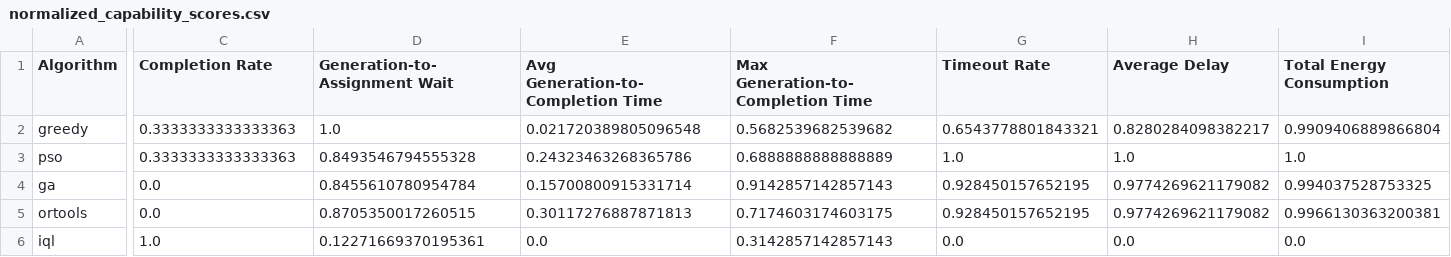
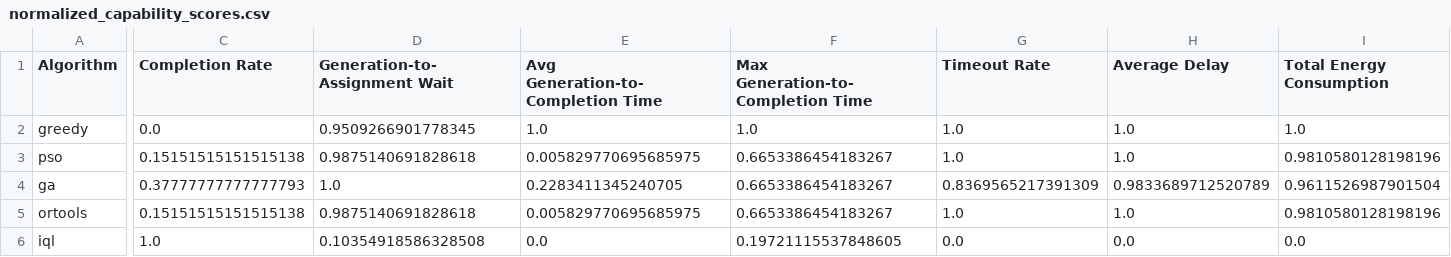
Before and after one commit to 159357yangjun/SwarmBalance, a CSV file: results/compare/plots/normalized_capability_scores.csv, drawn as a sheet; only a part is shown, gaps mark what is left out; the diff covers the shown part only; the diff names each change by its address in the sheet, - before the commit and + after, or states it on an @@ line.

```diff
--- a/results/compare/plots/normalized_capability_scores.csv
+++ b/results/compare/plots/normalized_capability_scores.csv
-C2 (Completion Rate): 0.3333333333333363
+C2 (Completion Rate): 0.0
-D2 (Generation-to-Assignment Wait): 1.0
+D2 (Generation-to-Assignment Wait): 0.9509266901778345
-E2: 0.021720389805096548
+E2: 1.0
-F2: 0.5682539682539682
+F2: 1.0
-G2 (Timeout Rate): 0.6543778801843321
+G2 (Timeout Rate): 1.0
-H2 (Average Delay): 0.8280284098382217
+H2 (Average Delay): 1.0
-I2 (Total Energy Consumption): 0.9909406889866804
+I2 (Total Energy Consumption): 1.0
-C3 (Completion Rate): 0.3333333333333363
+C3 (Completion Rate): 0.15151515151515138
-D3 (Generation-to-Assignment Wait): 0.8493546794555328
+D3 (Generation-to-Assignment Wait): 0.9875140691828618
-E3: 0.24323463268365786
+E3: 0.005829770695685975
-F3: 0.6888888888888889
+F3: 0.6653386454183267
-I3 (Total Energy Consumption): 1.0
+I3 (Total Energy Consumption): 0.9810580128198196
-C4 (Completion Rate): 0.0
+C4 (Completion Rate): 0.37777777777777793
-D4 (Generation-to-Assignment Wait): 0.8455610780954784
+D4 (Generation-to-Assignment Wait): 1.0
-E4: 0.15700800915331714
+E4: 0.2283411345240705
-F4: 0.9142857142857143
+F4: 0.6653386454183267
-G4 (Timeout Rate): 0.928450157652195
+G4 (Timeout Rate): 0.8369565217391309
-H4 (Average Delay): 0.9774269621179082
+H4 (Average Delay): 0.9833689712520789
-I4 (Total Energy Consumption): 0.994037528753325
+I4 (Total Energy Consumption): 0.9611526987901504
-C5 (Completion Rate): 0.0
+C5 (Completion Rate): 0.15151515151515138
-D5 (Generation-to-Assignment Wait): 0.8705350017260515
+D5 (Generation-to-Assignment Wait): 0.9875140691828618
-E5: 0.30117276887871813
+E5: 0.005829770695685975
-F5: 0.7174603174603175
+F5: 0.6653386454183267
-G5 (Timeout Rate): 0.928450157652195
+G5 (Timeout Rate): 1.0
-H5 (Average Delay): 0.9774269621179082
+H5 (Average Delay): 1.0
-I5 (Total Energy Consumption): 0.9966130363200381
+I5 (Total Energy Consumption): 0.9810580128198196
-D6 (Generation-to-Assignment Wait): 0.12271669370195361
+D6 (Generation-to-Assignment Wait): 0.10354918586328508
-F6: 0.3142857142857143
+F6: 0.19721115537848605
```
Also changed, not shown: 28 edited cells elsewhere in this file, results/compare/backend_ga_metrics.csv, results/compare/backend_ortools_metrics.csv, 44 other files.
